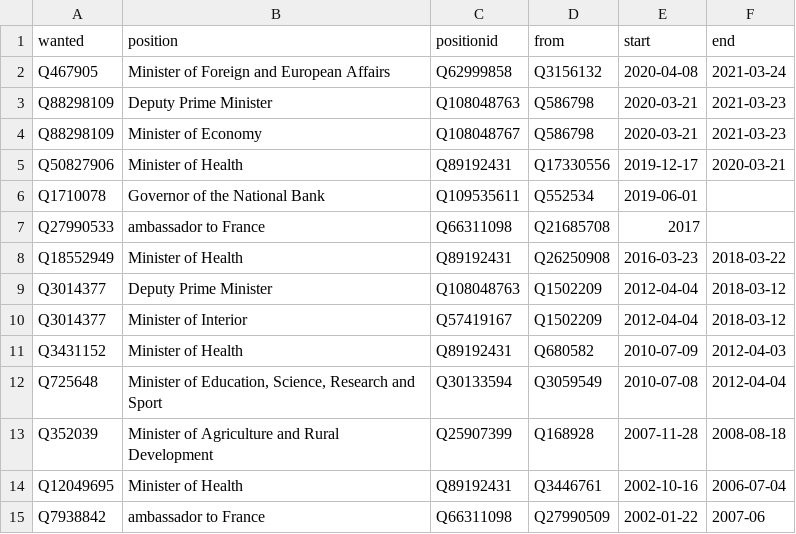
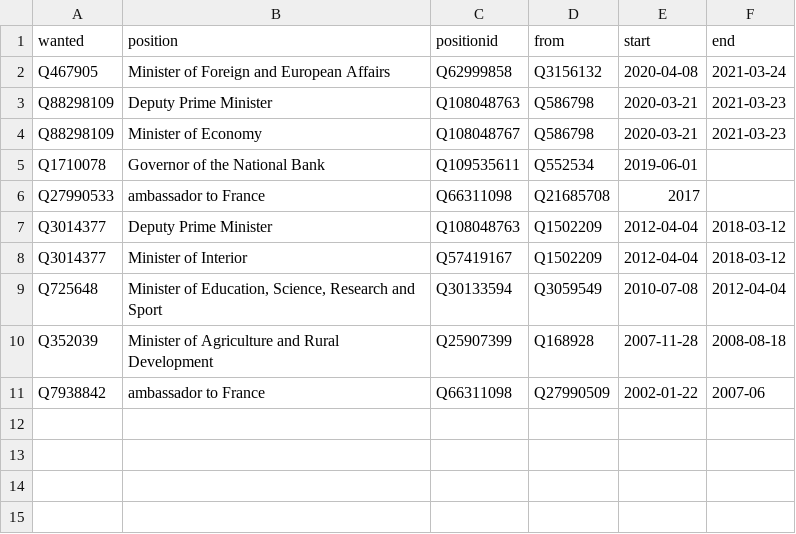
Before and after one commit to every-politician-scrapers/slovakia-cabinet, a CSV file: html/predecessors.csv, drawn as a sheet.

```diff
--- a/html/predecessors.csv
+++ b/html/predecessors.csv
@@ -4,12 +4,8 @@ Q88298109,Deputy Prime Minister,Q108048763,Q586798,2020-03-21,2021-03-23
 Q88298109,Minister of Economy,Q108048767,Q586798,2020-03-21,2021-03-23
-Q50827906,Minister of Health,Q89192431,Q17330556,2019-12-17,2020-03-21
 Q1710078,Governor of the National Bank,Q109535611,Q552534,2019-06-01,
 Q27990533,ambassador to France,Q66311098,Q21685708,2017,
-Q18552949,Minister of Health,Q89192431,Q26250908,2016-03-23,2018-03-22
 Q3014377,Deputy Prime Minister,Q108048763,Q1502209,2012-04-04,2018-03-12
 Q3014377,Minister of Interior,Q57419167,Q1502209,2012-04-04,2018-03-12
-Q3431152,Minister of Health,Q89192431,Q680582,2010-07-09,2012-04-03
 Q725648,"Minister of Education, Science, Research and Sport",Q30133594,Q3059549,2010-07-08,2012-04-04
 Q352039,Minister of Agriculture and Rural Development,Q25907399,Q168928,2007-11-28,2008-08-18
-Q12049695,Minister of Health,Q89192431,Q3446761,2002-10-16,2006-07-04
 Q7938842,ambassador to France,Q66311098,Q27990509,2002-01-22,2007-06
```
Also changed, not shown: html/bio.csv, html/holders21.csv, 2 other files.
